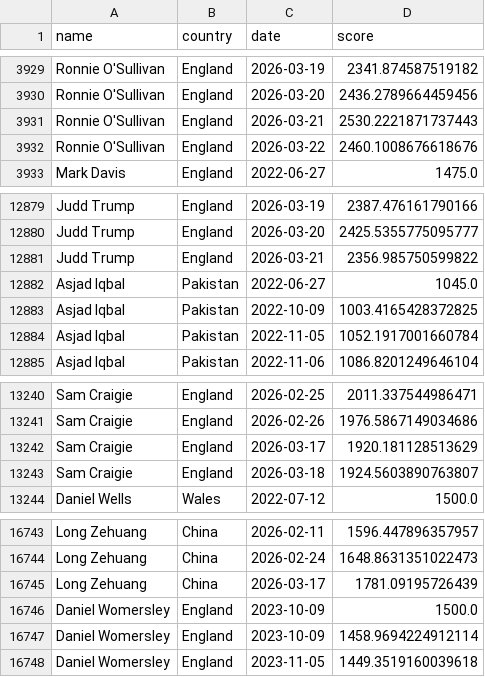
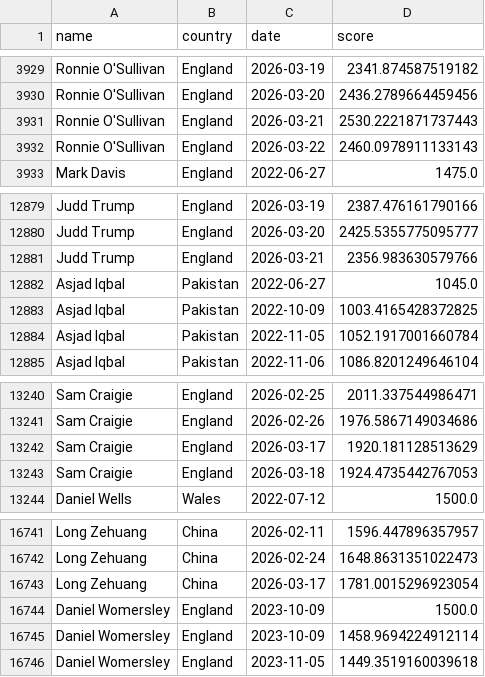
Before and after one commit to Fredfreddo/SnookerDashboardPipeline, a CSV file: players_score_history.csv, drawn as a sheet; only a part is shown, gaps mark what is left out; the diff covers the shown part only.

```diff
--- a/players_score_history.csv
+++ b/players_score_history.csv
@@ -3931,3 +3931,3 @@ Ronnie O'Sullivan,"England",2026-03-20,2436.2789664459456
 Ronnie O'Sullivan,"England",2026-03-21,2530.2221871737443
-Ronnie O'Sullivan,"England",2026-03-22,2460.1008676618676
+Ronnie O'Sullivan,"England",2026-03-22,2460.0978911133143
 Mark Davis,"England",2022-06-27,1475.0
@@ -12880,3 +12880,3 @@ Judd Trump,"England",2026-03-19,2387.476161790166
 Judd Trump,"England",2026-03-20,2425.5355775095777
-Judd Trump,"England",2026-03-21,2356.985750599822
+Judd Trump,"England",2026-03-21,2356.983630579766
 Asjad Iqbal,"Pakistan",2022-06-27,1045.0
@@ -13242,3 +13242,3 @@ Sam Craigie,"England",2026-02-26,1976.5867149034686
 Sam Craigie,"England",2026-03-17,1920.181128513629
-Sam Craigie,"England",2026-03-18,1924.5603890763807
+Sam Craigie,"England",2026-03-18,1924.4735442767053
 Daniel Wells,Wales,2022-07-12,1500.0
@@ -16744,3 +16742,3 @@ Long Zehuang,China,2026-02-11,1596.447896357957
 Long Zehuang,China,2026-02-24,1648.8631351022473
-Long Zehuang,China,2026-03-17,1781.09195726439
+Long Zehuang,China,2026-03-17,1781.0015296923054
 Daniel Womersley,England,2023-10-09,1500.0
```
Also changed, not shown: 1 added row, 2 removed rows and 9 edited cells elsewhere in this file, O3players_score_history.csv, 9 other files.
